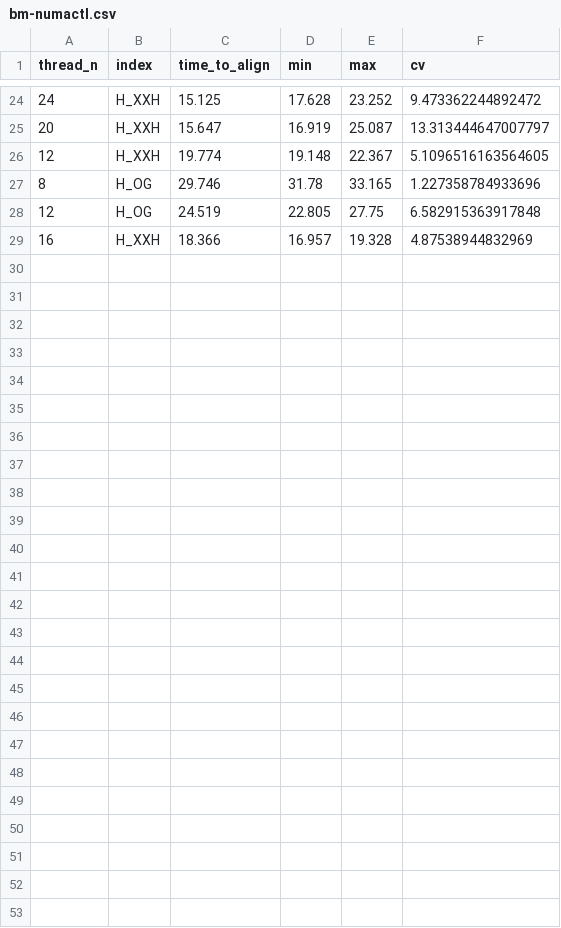
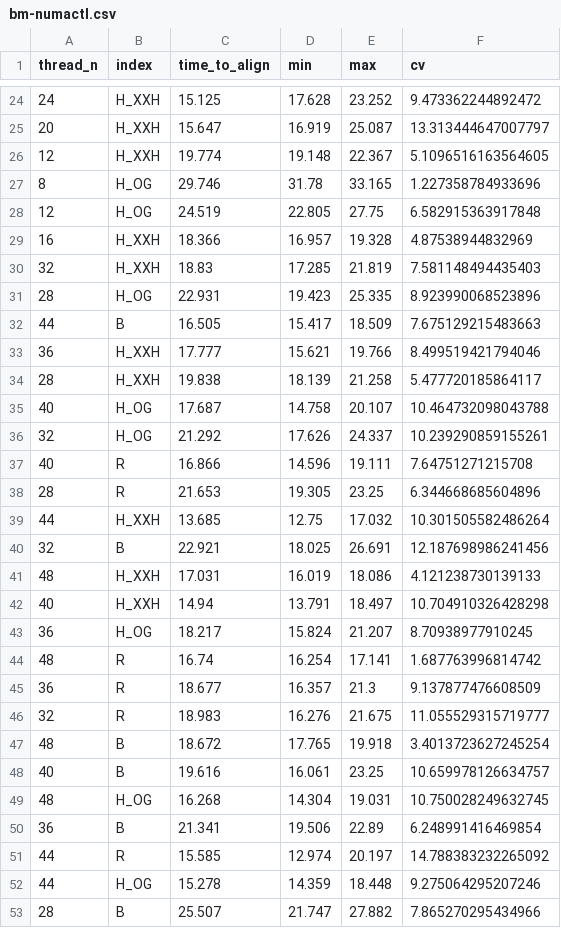
Before and after one commit to IlariaPilo/accel-align-rmi, a CSV file: results/bm-numactl.csv, drawn as a sheet; only a part is shown, gaps mark what is left out; the diff names each change by its address in the sheet, - before the commit and + after, or states it on an @@ line.

Commit message:
add extra results

```diff
--- a/results/bm-numactl.csv
+++ b/results/bm-numactl.csv
+row 30: 32 | H_XXH | 18.83 | 17.285 | 21.819 | 7.581148494435403
+row 31: 28 | H_OG | 22.931 | 19.423 | 25.335 | 8.923990068523896
+row 32: 44 | B | 16.505 | 15.417 | 18.509 | 7.675129215483663
+row 33: 36 | H_XXH | 17.777 | 15.621 | 19.766 | 8.499519421794046
+row 34: 28 | H_XXH | 19.838 | 18.139 | 21.258 | 5.477720185864117
+row 35: 40 | H_OG | 17.687 | 14.758 | 20.107 | 10.464732098043788
+row 36: 32 | H_OG | 21.292 | 17.626 | 24.337 | 10.239290859155261
+row 37: 40 | R | 16.866 | 14.596 | 19.111 | 7.64751271215708
+row 38: 28 | R | 21.653 | 19.305 | 23.25 | 6.344668685604896
+row 39: 44 | H_XXH | 13.685 | 12.75 | 17.032 | 10.301505582486264
+row 40: 32 | B | 22.921 | 18.025 | 26.691 | 12.187698986241456
+row 41: 48 | H_XXH | 17.031 | 16.019 | 18.086 | 4.121238730139133
+row 42: 40 | H_XXH | 14.94 | 13.791 | 18.497 | 10.704910326428298
+row 43: 36 | H_OG | 18.217 | 15.824 | 21.207 | 8.70938977910245
+row 44: 48 | R | 16.74 | 16.254 | 17.141 | 1.687763996814742
+row 45: 36 | R | 18.677 | 16.357 | 21.3 | 9.137877476608509
+row 46: 32 | R | 18.983 | 16.276 | 21.675 | 11.055529315719777
+row 47: 48 | B | 18.672 | 17.765 | 19.918 | 3.4013723627245254
+row 48: 40 | B | 19.616 | 16.061 | 23.25 | 10.659978126634757
+row 49: 48 | H_OG | 16.268 | 14.304 | 19.031 | 10.750028249632745
+row 50: 36 | B | 21.341 | 19.506 | 22.89 | 6.248991416469854
+row 51: 44 | R | 15.585 | 12.974 | 20.197 | 14.788383232265092
+row 52: 44 | H_OG | 15.278 | 14.359 | 18.448 | 9.275064295207246
+row 53: 28 | B | 25.507 | 21.747 | 27.882 | 7.865270295434966
```
